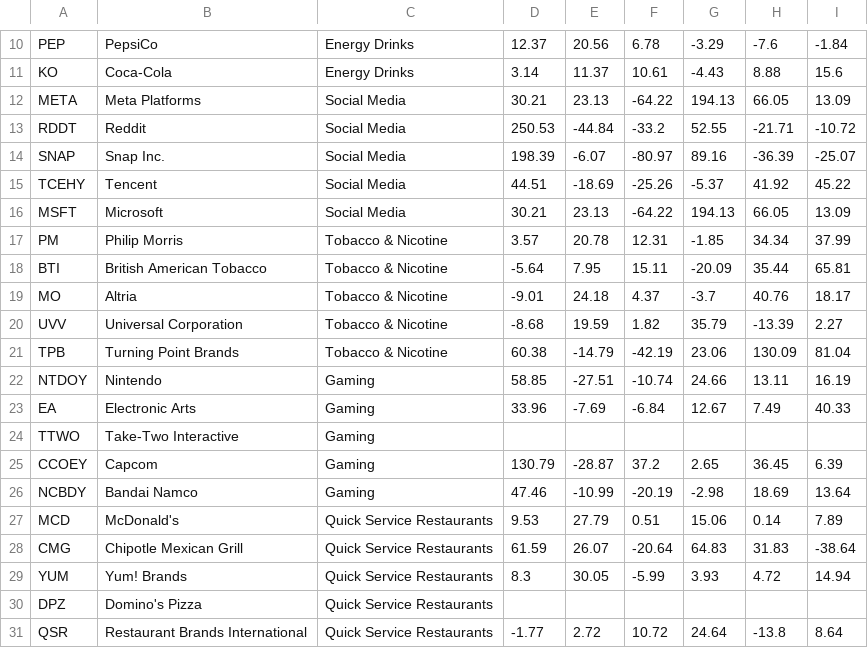
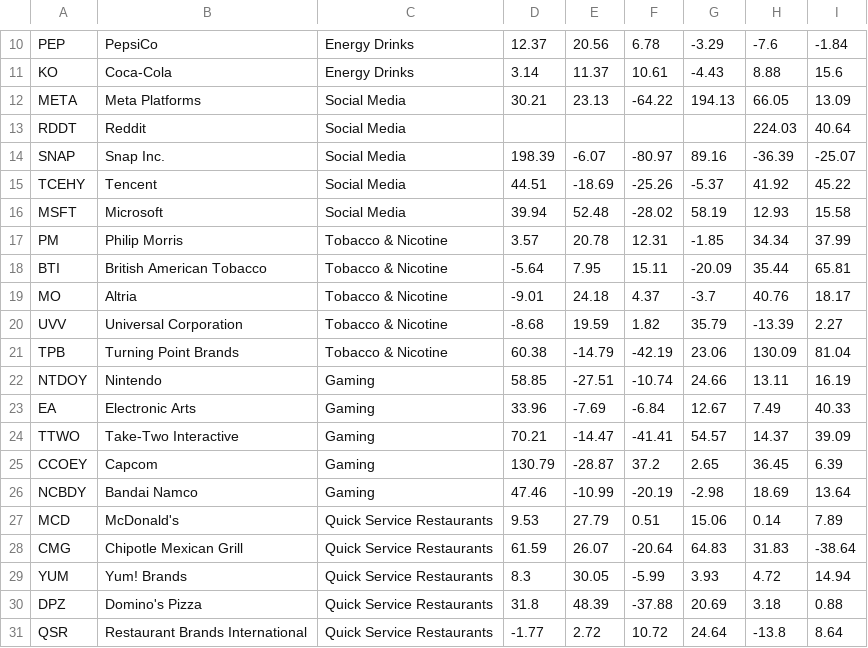
Before and after one commit to XCODESSS/sin_stoks, a CSV file: annual_returns_25_companies.csv, drawn as a sheet; only a part is shown, gaps mark what is left out.

```diff
--- a/annual_returns_25_companies.csv
+++ b/annual_returns_25_companies.csv
@@ -12,6 +12,6 @@ KO,Coca-Cola,Energy Drinks,3.14,11.37,10.61,-4.43,8.88,15.6
 META,Meta Platforms,Social Media,30.21,23.13,-64.22,194.13,66.05,13.09
-RDDT,Reddit,Social Media,250.53,-44.84,-33.2,52.55,-21.71,-10.72
+RDDT,Reddit,Social Media,,,,,224.03,40.64
 SNAP,Snap Inc.,Social Media,198.39,-6.07,-80.97,89.16,-36.39,-25.07
 TCEHY,Tencent,Social Media,44.51,-18.69,-25.26,-5.37,41.92,45.22
-MSFT,Microsoft,Social Media,30.21,23.13,-64.22,194.13,66.05,13.09
+MSFT,Microsoft,Social Media,39.94,52.48,-28.02,58.19,12.93,15.58
 PM,Philip Morris,Tobacco & Nicotine,3.57,20.78,12.31,-1.85,34.34,37.99
@@ -23,3 +23,3 @@ NTDOY,Nintendo,Gaming,58.85,-27.51,-10.74,24.66,13.11,16.19
 EA,Electronic Arts,Gaming,33.96,-7.69,-6.84,12.67,7.49,40.33
-TTWO,Take-Two Interactive,Gaming,,,,,,
+TTWO,Take-Two Interactive,Gaming,70.21,-14.47,-41.41,54.57,14.37,39.09
 CCOEY,Capcom,Gaming,130.79,-28.87,37.2,2.65,36.45,6.39
@@ -29,3 +29,3 @@ CMG,Chipotle Mexican Grill,Quick Service Restaurants,61.59,26.07,-20.64,64.83,31
 YUM,Yum! Brands,Quick Service Restaurants,8.3,30.05,-5.99,3.93,4.72,14.94
-DPZ,Domino's Pizza,Quick Service Restaurants,,,,,,
+DPZ,Domino's Pizza,Quick Service Restaurants,31.8,48.39,-37.88,20.69,3.18,0.88
 QSR,Restaurant Brands International,Quick Service Restaurants,-1.77,2.72,10.72,24.64,-13.8,8.64
```
Also changed, not shown: 2 other files.
